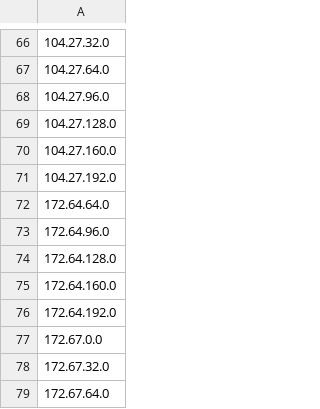
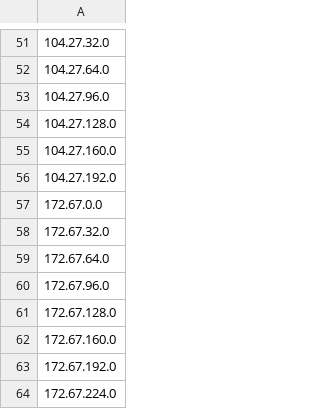
Before and after one commit to TulvL/cloudflare-ip-tester, a CSV file: ip_list.csv, drawn as a sheet; only a part is shown, gaps mark what is left out; the shorter side is filled out with more unchanged rows; removed rows and columns are numbered as before the commit, all else as after; the diff covers the shown part only; the diff names each change by its address in the sheet, - before the commit and + after, or states it on an @@ line.

```diff
--- a/ip_list.csv
+++ b/ip_list.csv
-row 72: 172.64.64.0
-row 73: 172.64.96.0
-row 74: 172.64.128.0
-row 75: 172.64.160.0
-row 76: 172.64.192.0
```
Also changed, not shown: 7 added rows and 15 removed rows elsewhere in this file.
